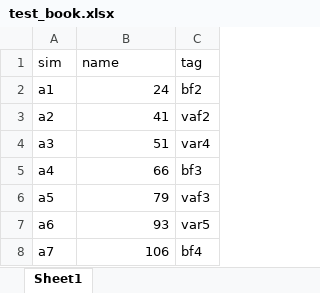
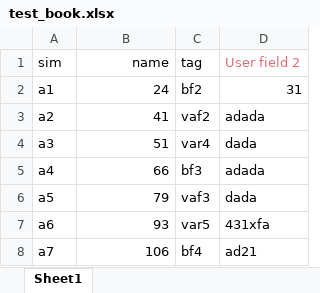
Before and after one commit to us3-r/UPR, an Excel workbook: UPR/example/test_book.xlsx, sheet Sheet1, drawn as a sheet; values as stored, in another font and other column widths than the file's, no borders; the diff names each change by its address in the sheet, - before the commit and + after, or states it on an @@ line.

```diff
--- a/UPR/example/test_book.xlsx (sheet Sheet1)
+++ b/UPR/example/test_book.xlsx (sheet Sheet1)
+column D (User field 2), rows 2-8: 31 | adada | dada | adada | dada | 431xfa | ad21
-B1 alignment: left
+B1 alignment: right
```
Also changed, not shown: 5 other files.
